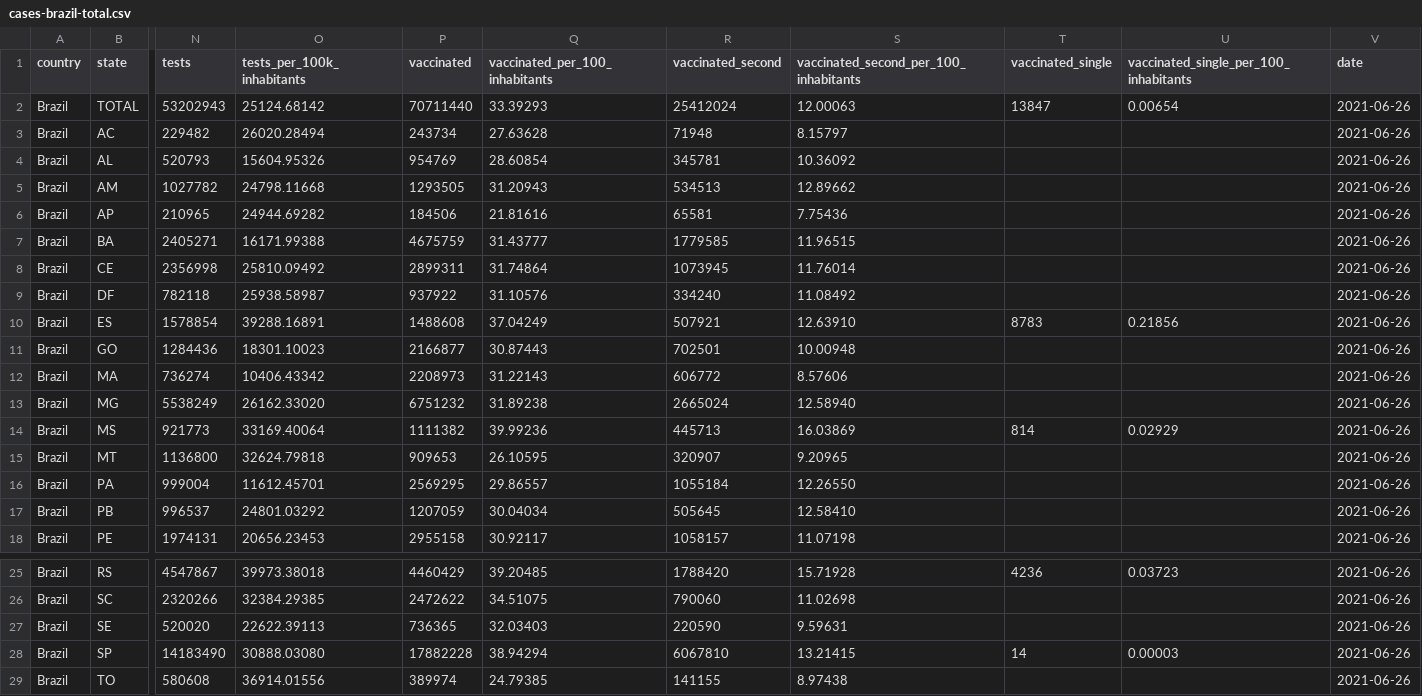
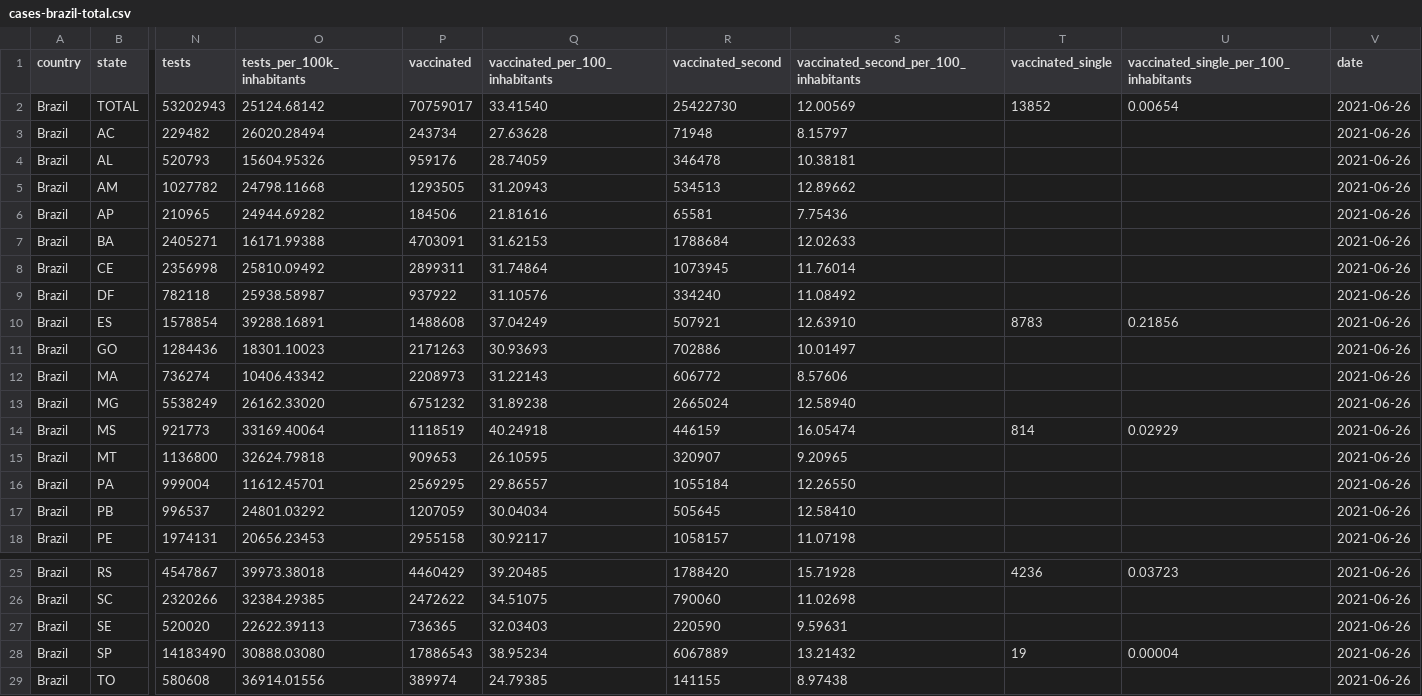
Before and after one commit to araguaci/covid19br, a CSV file: cases-brazil-total.csv, drawn as a sheet; only a part is shown, gaps mark what is left out; the diff names each change by its address in the sheet, - before the commit and + after, or states it on an @@ line.

```diff
--- a/cases-brazil-total.csv
+++ b/cases-brazil-total.csv
-P2 (vaccinated): 70711440
+P2 (vaccinated): 70759017
-Q2 (vaccinated_per_100_inhabitants): 33.39293
+Q2 (vaccinated_per_100_inhabitants): 33.41540
-R2 (vaccinated_second): 25412024
+R2 (vaccinated_second): 25422730
-S2: 12.00063
+S2: 12.00569
-T2 (vaccinated_single): 13847
+T2 (vaccinated_single): 13852
-P4 (vaccinated): 954769
+P4 (vaccinated): 959176
-Q4 (vaccinated_per_100_inhabitants): 28.60854
+Q4 (vaccinated_per_100_inhabitants): 28.74059
-R4 (vaccinated_second): 345781
+R4 (vaccinated_second): 346478
-S4: 10.36092
+S4: 10.38181
-P7 (vaccinated): 4675759
+P7 (vaccinated): 4703091
-Q7 (vaccinated_per_100_inhabitants): 31.43777
+Q7 (vaccinated_per_100_inhabitants): 31.62153
-R7 (vaccinated_second): 1779585
+R7 (vaccinated_second): 1788684
-S7: 11.96515
+S7: 12.02633
-P11 (vaccinated): 2166877
+P11 (vaccinated): 2171263
-Q11 (vaccinated_per_100_inhabitants): 30.87443
+Q11 (vaccinated_per_100_inhabitants): 30.93693
-R11 (vaccinated_second): 702501
+R11 (vaccinated_second): 702886
-S11: 10.00948
+S11: 10.01497
-P14 (vaccinated): 1111382
+P14 (vaccinated): 1118519
-Q14 (vaccinated_per_100_inhabitants): 39.99236
+Q14 (vaccinated_per_100_inhabitants): 40.24918
-R14 (vaccinated_second): 445713
+R14 (vaccinated_second): 446159
-S14: 16.03869
+S14: 16.05474
-P28 (vaccinated): 17882228
+P28 (vaccinated): 17886543
-Q28 (vaccinated_per_100_inhabitants): 38.94294
+Q28 (vaccinated_per_100_inhabitants): 38.95234
-R28 (vaccinated_second): 6067810
+R28 (vaccinated_second): 6067889
-S28: 13.21415
+S28: 13.21432
-T28 (vaccinated_single): 14
+T28 (vaccinated_single): 19
-U28: 0.00003
+U28: 0.00004
```
Also changed, not shown: 1 other file.
